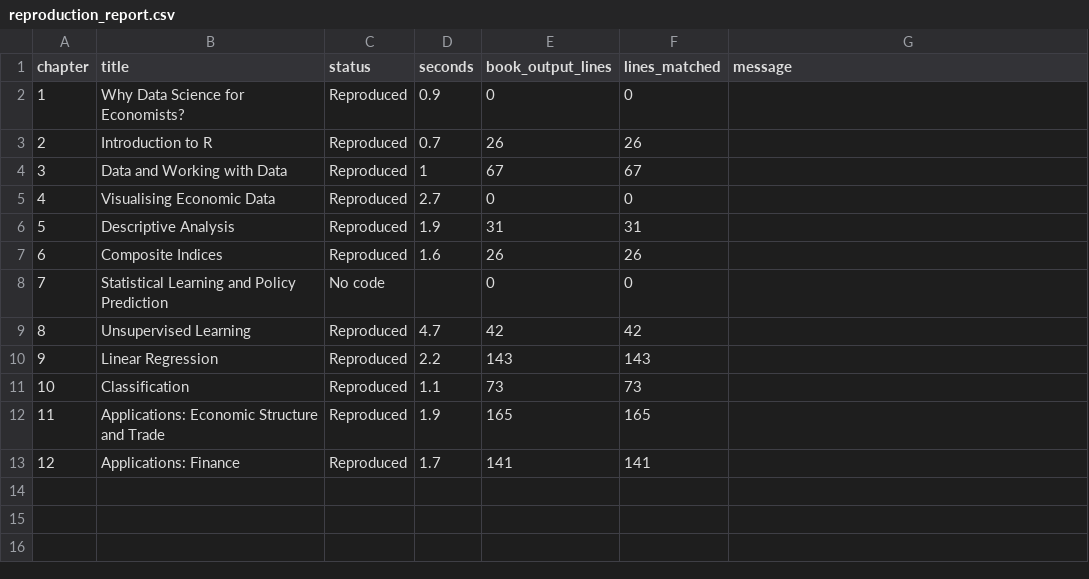
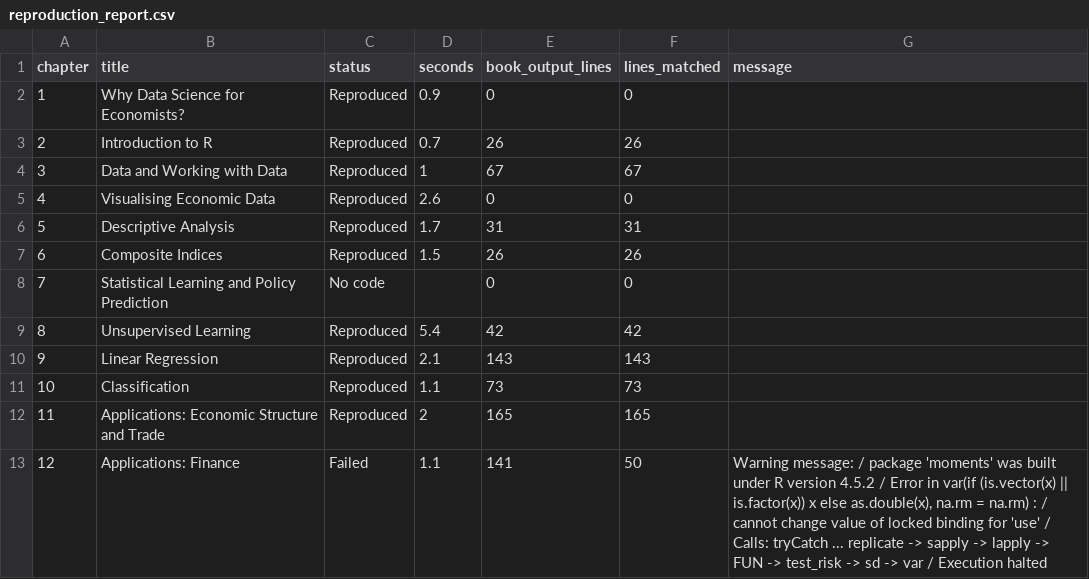
Before and after one commit to viksabot/datascience, a CSV file: reproduction_report.csv, drawn as a sheet.

```diff
--- a/reproduction_report.csv
+++ b/reproduction_report.csv
@@ -4,10 +4,10 @@
 3,"Data and Working with Data","Reproduced",1,67,67,""
-4,"Visualising Economic Data","Reproduced",2.7,0,0,""
-5,"Descriptive Analysis","Reproduced",1.9,31,31,""
-6,"Composite Indices","Reproduced",1.6,26,26,""
+4,"Visualising Economic Data","Reproduced",2.6,0,0,""
+5,"Descriptive Analysis","Reproduced",1.7,31,31,""
+6,"Composite Indices","Reproduced",1.5,26,26,""
 7,"Statistical Learning and Policy Prediction","No code",,0,0,""
-8,"Unsupervised Learning","Reproduced",4.7,42,42,""
-9,"Linear Regression","Reproduced",2.2,143,143,""
+8,"Unsupervised Learning","Reproduced",5.4,42,42,""
+9,"Linear Regression","Reproduced",2.1,143,143,""
 10,"Classification","Reproduced",1.1,73,73,""
-11,"Applications: Economic Structure and Trade","Reproduced",1.9,165,165,""
-12,"Applications: Finance","Reproduced",1.7,141,141,""
+11,"Applications: Economic Structure and Trade","Reproduced",2,165,165,""
+12,"Applications: Finance","Failed",1.1,141,50,"Warning message: / package 'moments' was built under R version 4.5.2  / Error in var(if (is.vector(x) || is.factor(x)) x else as.double(x), na.rm = na.rm) :  /   cannot change value of locked binding for 'use' / Calls: tryCatch ... replicate -> sapply -> lapply -> FUN -> test_risk -> sd -> var / Execution halted"
```
Also changed, not shown: 13 other files.
